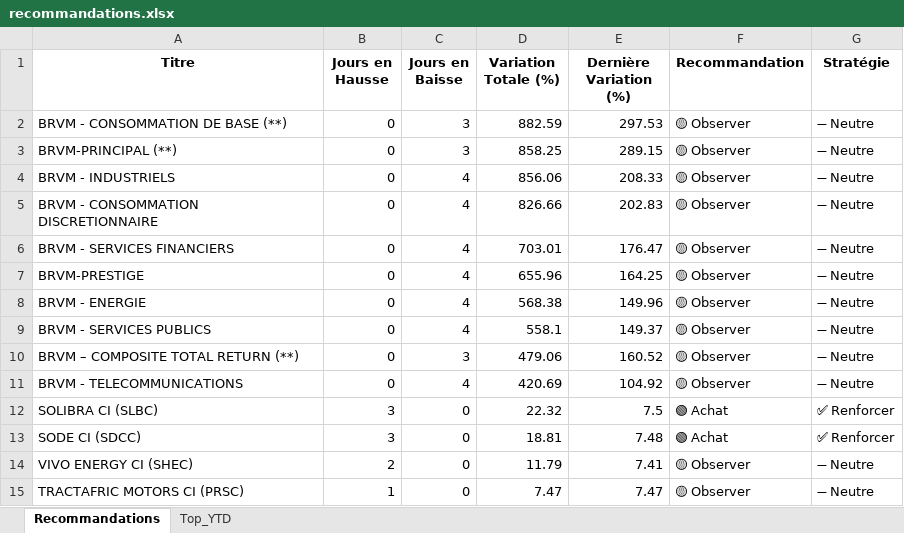
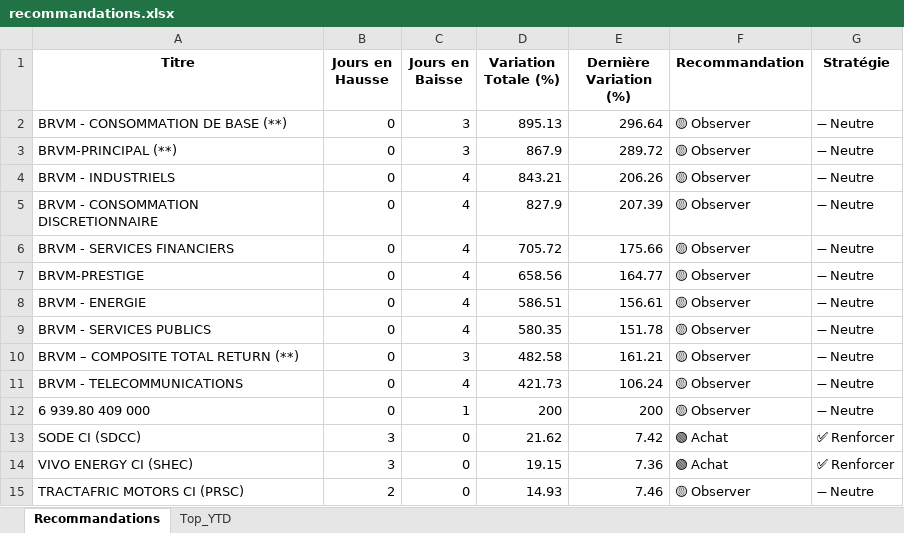
Before and after one commit to esmelobi/brvm-dashboard, an Excel workbook: data/recommandations.xlsx, sheet Recommandations, drawn as a sheet; only a part is shown; values as stored, in another font and other column widths than the file's, no borders; removed rows and columns are numbered as before the commit, all else as after; the diff covers the shown part only; the diff names each change by its address in the sheet, - before the commit and + after, or states it on an @@ line.

```diff
--- a/data/recommandations.xlsx (sheet Recommandations)
+++ b/data/recommandations.xlsx (sheet Recommandations)
-D2 (Variation Totale (%)): 882.59
+D2 (Variation Totale (%)): 895.13
-E2 (Dernière Variation (%)): 297.53
+E2 (Dernière Variation (%)): 296.64
-D3 (Variation Totale (%)): 858.25
+D3 (Variation Totale (%)): 867.9
-E3 (Dernière Variation (%)): 289.15
+E3 (Dernière Variation (%)): 289.72
-D4 (Variation Totale (%)): 856.06
+D4 (Variation Totale (%)): 843.21
-E4 (Dernière Variation (%)): 208.33
+E4 (Dernière Variation (%)): 206.26
-D5 (Variation Totale (%)): 826.66
+D5 (Variation Totale (%)): 827.9
-E5 (Dernière Variation (%)): 202.83
+E5 (Dernière Variation (%)): 207.39
-D6 (Variation Totale (%)): 703.01
+D6 (Variation Totale (%)): 705.72
-E6 (Dernière Variation (%)): 176.47
+E6 (Dernière Variation (%)): 175.66
-D7 (Variation Totale (%)): 655.96
+D7 (Variation Totale (%)): 658.56
-E7 (Dernière Variation (%)): 164.25
+E7 (Dernière Variation (%)): 164.77
-D8 (Variation Totale (%)): 568.38
+D8 (Variation Totale (%)): 586.51
-E8 (Dernière Variation (%)): 149.96
+E8 (Dernière Variation (%)): 156.61
-D9 (Variation Totale (%)): 558.1
+D9 (Variation Totale (%)): 580.35
-E9 (Dernière Variation (%)): 149.37
+E9 (Dernière Variation (%)): 151.78
-D10 (Variation Totale (%)): 479.06
+D10 (Variation Totale (%)): 482.58
-E10 (Dernière Variation (%)): 160.52
+E10 (Dernière Variation (%)): 161.21
-D11 (Variation Totale (%)): 420.69
+D11 (Variation Totale (%)): 421.73
-E11 (Dernière Variation (%)): 104.92
+E11 (Dernière Variation (%)): 106.24
-row 12: SOLIBRA CI (SLBC) | 3 | 0 | 22.32 | 7.5 | 🟢 Achat | ✅ Renforcer
+row 12: 6 939.80 409 000 | 0 | 1 | 200 | 200 | 🟡 Observer | ➖ Neutre
-D13 (Variation Totale (%)): 18.81
+D13 (Variation Totale (%)): 21.62
-E13 (Dernière Variation (%)): 7.48
+E13 (Dernière Variation (%)): 7.42
-B14 (Jours en Hausse): 2
+B14 (Jours en Hausse): 3
-D14 (Variation Totale (%)): 11.79
+D14 (Variation Totale (%)): 19.15
-E14 (Dernière Variation (%)): 7.41
+E14 (Dernière Variation (%)): 7.36
-F14 (Recommandation): 🟡 Observer
+F14 (Recommandation): 🟢 Achat
-G14 (Stratégie): ➖ Neutre
+G14 (Stratégie): ✅ Renforcer
-B15 (Jours en Hausse): 1
+B15 (Jours en Hausse): 2
-D15 (Variation Totale (%)): 7.47
+D15 (Variation Totale (%)): 14.93
-E15 (Dernière Variation (%)): 7.47
+E15 (Dernière Variation (%)): 7.46
```
Also changed, not shown: 8 added rows, 9 removed rows and 5 edited cells elsewhere in this sheet, sheet Top_YTD.
